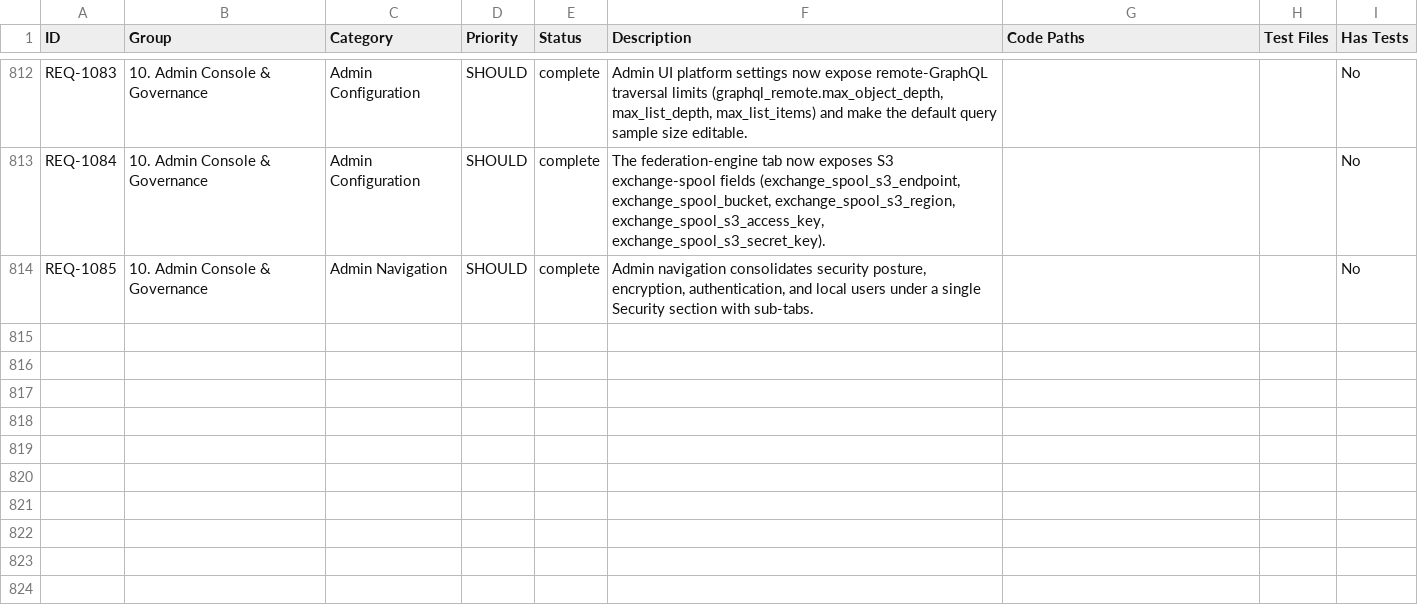
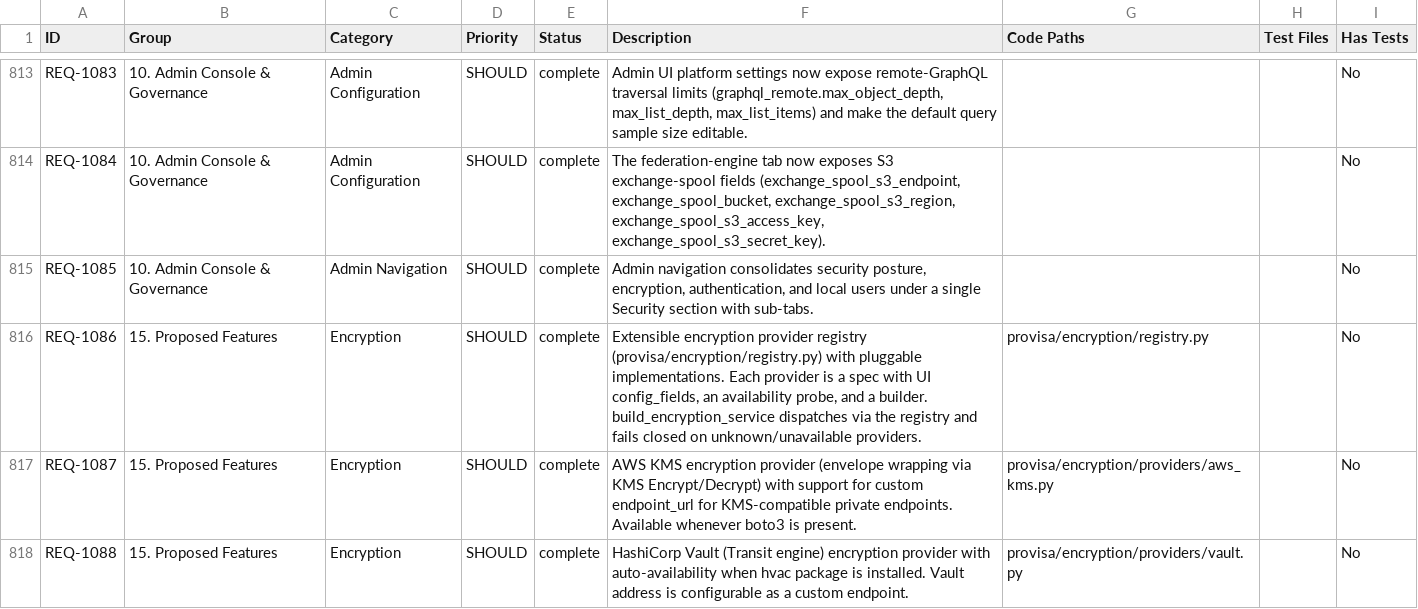
Before and after one commit to kenstott/provisa, a CSV file: docs/exports/traceability_matrix.csv, drawn as a sheet; only a part is shown, gaps mark what is left out; the diff covers the shown part only; the diff names each change by its address in the sheet, - before the commit and + after, or states it on an @@ line.

```diff
--- a/docs/exports/traceability_matrix.csv
+++ b/docs/exports/traceability_matrix.csv
+row 816: REQ-1086 | 15. Proposed Features | Encryption | SHOULD | complete | Extensible encryption provider registry (provisa/encryption/registry.py) with pluggable implementations. Each provider is a spec with UI config_fields, an availability probe, and a builder. build_encryption_service dispatches via the registry and fails closed on unknown/unavailable providers. | provisa/encryption/registry.py |  | No
+row 817: REQ-1087 | 15. Proposed Features | Encryption | SHOULD | complete | AWS KMS encryption provider (envelope wrapping via KMS Encrypt/Decrypt) with support for custom endpoint_url for KMS-compatible private endpoints. Available whenever boto3 is present. | provisa/encryption/providers/aws_kms.py |  | No
+row 818: REQ-1088 | 15. Proposed Features | Encryption | SHOULD | complete | HashiCorp Vault (Transit engine) encryption provider with auto-availability when hvac package is installed. Vault address is configurable as a custom endpoint. | provisa/encryption/providers/vault.py |  | No
```
Also changed, not shown: 4 added rows elsewhere in this file, docs/exports/feature_matrix.csv, 12 other files.
